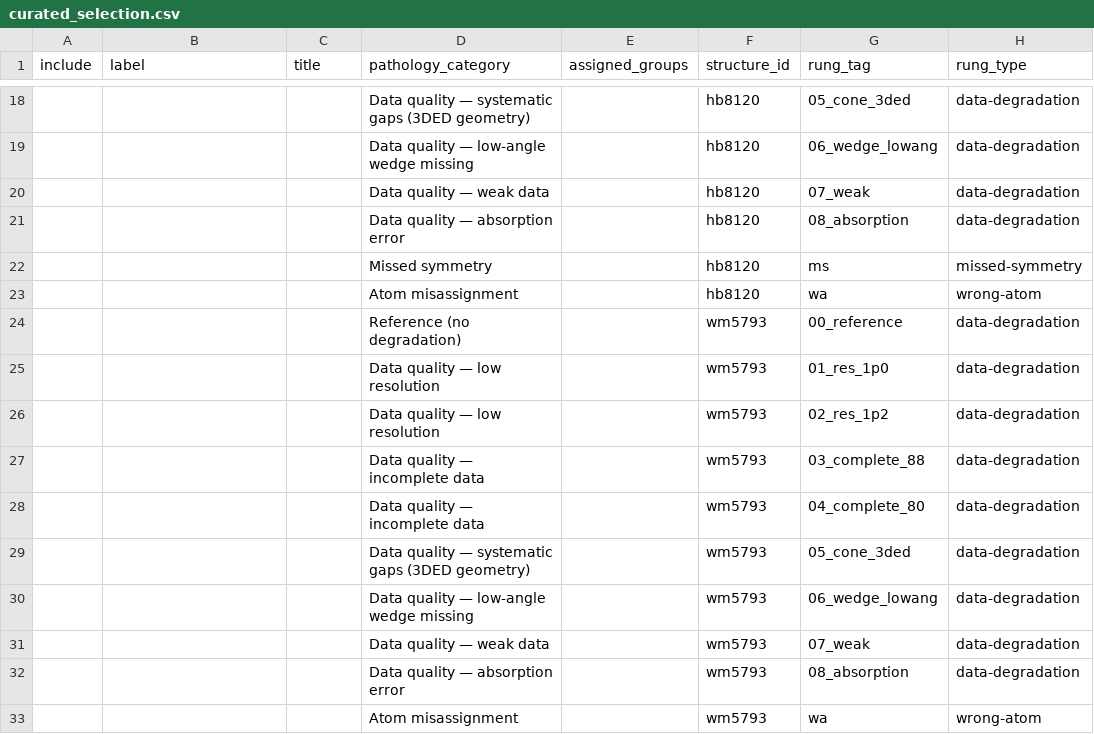
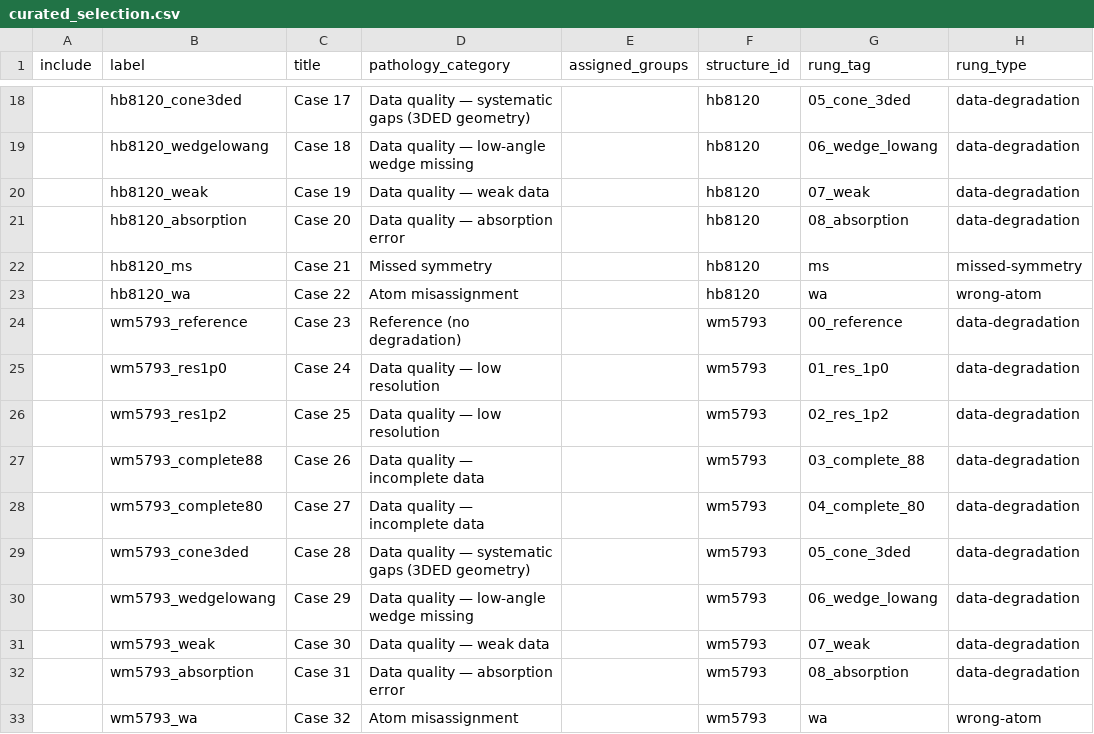
Before and after one commit to AndersOMadsen/BEST-CSP_school, a CSV file: curated_selection.csv, drawn as a sheet; only a part is shown, gaps mark what is left out; the diff covers the shown part only; the diff names each change by its address in the sheet, - before the commit and + after, or states it on an @@ line.

```diff
--- a/curated_selection.csv
+++ b/curated_selection.csv
-B18 (label): (empty)
+B18 (label): hb8120_cone3ded
-C18 (title): (empty)
+C18 (title): Case 17
-B19 (label): (empty)
+B19 (label): hb8120_wedgelowang
-C19 (title): (empty)
+C19 (title): Case 18
-B20 (label): (empty)
+B20 (label): hb8120_weak
-C20 (title): (empty)
+C20 (title): Case 19
-B21 (label): (empty)
+B21 (label): hb8120_absorption
-C21 (title): (empty)
+C21 (title): Case 20
-B22 (label): (empty)
+B22 (label): hb8120_ms
-C22 (title): (empty)
+C22 (title): Case 21
-B23 (label): (empty)
+B23 (label): hb8120_wa
-C23 (title): (empty)
+C23 (title): Case 22
-B24 (label): (empty)
+B24 (label): wm5793_reference
-C24 (title): (empty)
+C24 (title): Case 23
-B25 (label): (empty)
+B25 (label): wm5793_res1p0
-C25 (title): (empty)
+C25 (title): Case 24
-B26 (label): (empty)
+B26 (label): wm5793_res1p2
-C26 (title): (empty)
+C26 (title): Case 25
-B27 (label): (empty)
+B27 (label): wm5793_complete88
-C27 (title): (empty)
+C27 (title): Case 26
-B28 (label): (empty)
+B28 (label): wm5793_complete80
-C28 (title): (empty)
+C28 (title): Case 27
-B29 (label): (empty)
+B29 (label): wm5793_cone3ded
-C29 (title): (empty)
+C29 (title): Case 28
-B30 (label): (empty)
+B30 (label): wm5793_wedgelowang
-C30 (title): (empty)
+C30 (title): Case 29
-B31 (label): (empty)
+B31 (label): wm5793_weak
-C31 (title): (empty)
+C31 (title): Case 30
-B32 (label): (empty)
+B32 (label): wm5793_absorption
-C32 (title): (empty)
+C32 (title): Case 31
-B33 (label): (empty)
+B33 (label): wm5793_wa
-C33 (title): (empty)
+C33 (title): Case 32
```
Also changed, not shown: 136 edited cells elsewhere in this file.
